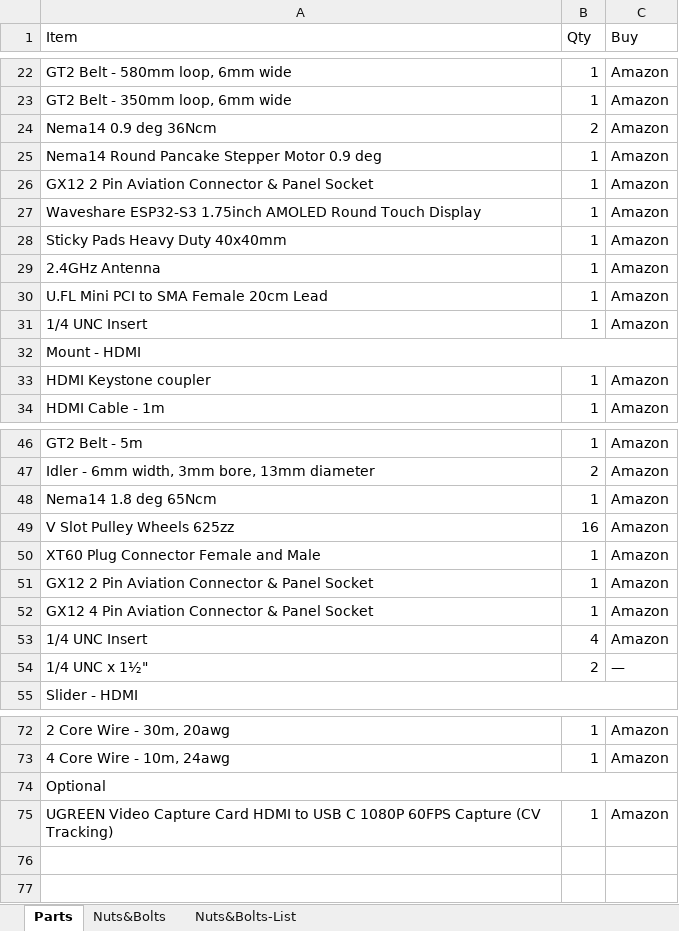
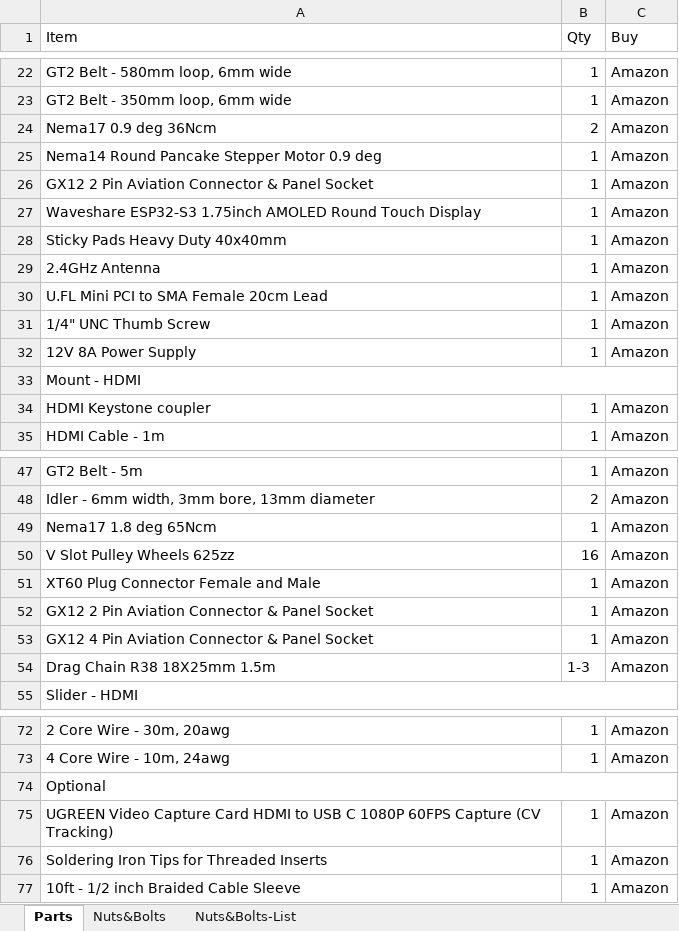
Before and after one commit to cbradburne/PTS, an Excel workbook: docs/assets/BoM.xlsx, sheet Parts, drawn as a sheet; only a part is shown, gaps mark what is left out; values as stored, in another font and other column widths than the file's, no cell formats; removed rows and columns are numbered as before the commit, all else as after; the diff names each change by its address in the sheet, - before the commit and + after, or states it on an @@ line.

```diff
--- a/docs/assets/BoM.xlsx (sheet Parts)
+++ b/docs/assets/BoM.xlsx (sheet Parts)
-A24 (Item): Nema14 0.9 deg 36Ncm
+A24 (Item): Nema17 0.9 deg 36Ncm
-A31 (Item): 1/4 UNC Insert
+A31 (Item): 1/4" UNC Thumb Screw
+row 32: 12V 8A Power Supply | 1 | Amazon
-A49 (Item): Nema14 1.8 deg 65Ncm
+A49 (Item): Nema17 1.8 deg 65Ncm
-row 53: 1/4 UNC Insert | 4 | Amazon
-row 54: 1/4 UNC x 1½" | 2 | —
+row 54: Drag Chain R38 18X25mm 1.5m | 1-3 | Amazon
+row 76: Soldering Iron Tips for Threaded Inserts | 1 | Amazon
+row 77: 10ft - 1/2 inch Braided Cable Sleeve | 1 | Amazon
```
Also changed, not shown: sheet Nuts&Bolts-List, sheet Nuts&Bolts, cell formats, 1 other file.
